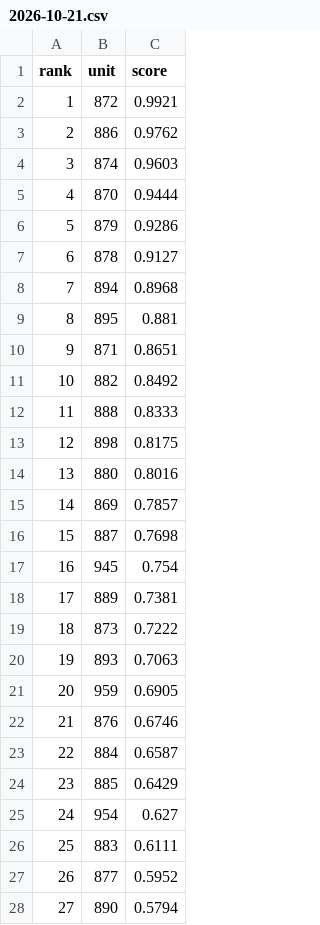
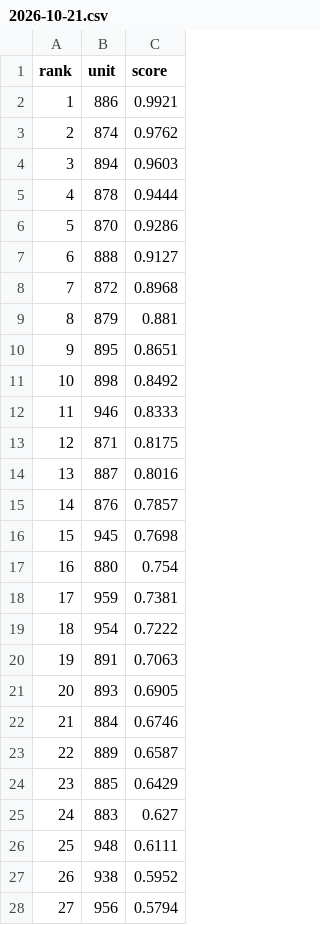
Before and after one commit to koukikoukisanosano-ai/hana-toyokawa, a CSV file: data/predictions/2026-10-21.csv, drawn as a sheet; only a part is shown; the diff covers the shown part only.

```diff
--- a/data/predictions/2026-10-21.csv
+++ b/data/predictions/2026-10-21.csv
@@ -1,28 +1,28 @@
 rank,unit,score
-1,872,0.9921
-2,886,0.9762
-3,874,0.9603
-4,870,0.9444
-5,879,0.9286
-6,878,0.9127
-7,894,0.8968
-8,895,0.881
-9,871,0.8651
-10,882,0.8492
-11,888,0.8333
-12,898,0.8175
-13,880,0.8016
-14,869,0.7857
-15,887,0.7698
-16,945,0.754
-17,889,0.7381
-18,873,0.7222
-19,893,0.7063
-20,959,0.6905
-21,876,0.6746
-22,884,0.6587
+1,886,0.9921
+2,874,0.9762
+3,894,0.9603
+4,878,0.9444
+5,870,0.9286
+6,888,0.9127
+7,872,0.8968
+8,879,0.881
+9,895,0.8651
+10,898,0.8492
+11,946,0.8333
+12,871,0.8175
+13,887,0.8016
+14,876,0.7857
+15,945,0.7698
+16,880,0.754
+17,959,0.7381
+18,954,0.7222
+19,891,0.7063
+20,893,0.6905
+21,884,0.6746
+22,889,0.6587
 23,885,0.6429
-24,954,0.627
-25,883,0.6111
-26,877,0.5952
-27,890,0.5794
+24,883,0.627
+25,948,0.6111
+26,938,0.5952
+27,956,0.5794
```
Also changed, not shown: 32 edited cells elsewhere in this file, data/fetch_log.csv, 6 other files.
